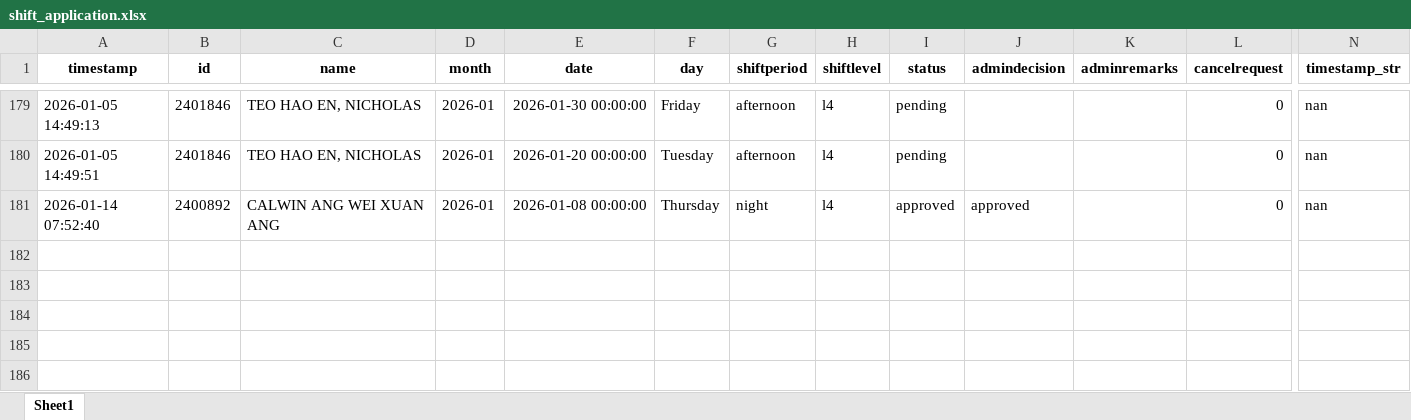
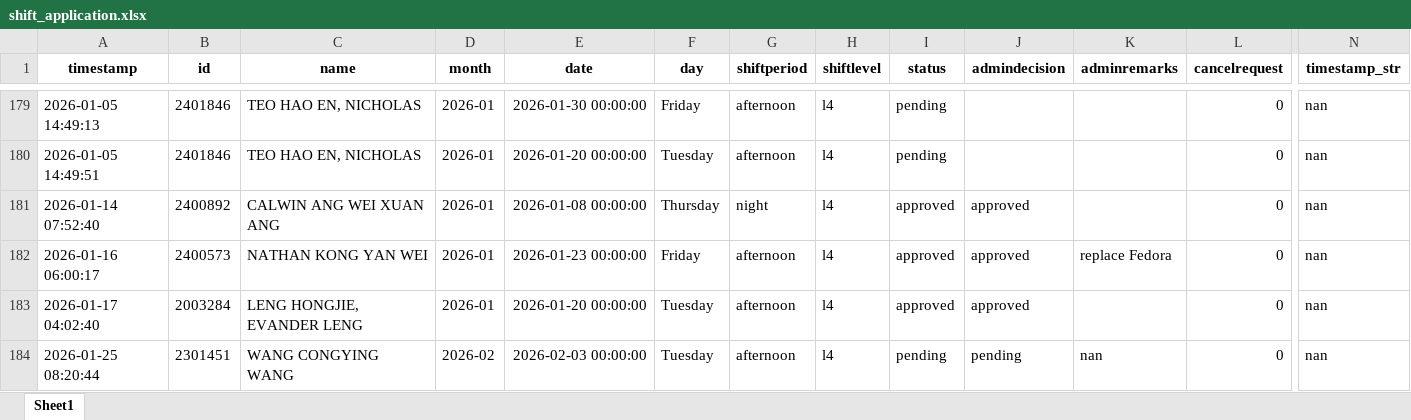
Before and after one commit to cyinggg/POD_StudentTalentWeb, an Excel workbook: data/shift_application.xlsx, sheet Sheet1, drawn as a sheet; only a part is shown, gaps mark what is left out; values as stored, in another font and other column widths than the file's, no borders; rows hold the shown columns only; the diff covers the shown part only; the diff names each change by its address in the sheet, - before the commit and + after, or states it on an @@ line.

```diff
--- a/data/shift_application.xlsx (sheet Sheet1)
+++ b/data/shift_application.xlsx (sheet Sheet1)
+row 182: 2026-01-16 06:00:17 | 2400573 | NATHAN KONG YAN WEI | 2026-01 | 2026-01-23 00:00:00 | Friday | afternoon | l4 | approved | approved | replace Fedora | 0 | nan
+row 183: 2026-01-17 04:02:40 | 2003284 | LENG HONGJIE, EVANDER LENG | 2026-01 | 2026-01-20 00:00:00 | Tuesday | afternoon | l4 | approved | approved |  | 0 | nan
+row 184: 2026-01-25 08:20:44 | 2301451 | WANG CONGYING WANG | 2026-02 | 2026-02-03 00:00:00 | Tuesday | afternoon | l4 | pending | pending | nan | 0 | nan
```
Also changed, not shown: 3 added rows and 13 edited cells elsewhere in this sheet, data/account.xlsx, data/shift_record.xlsx, 4 other files.
